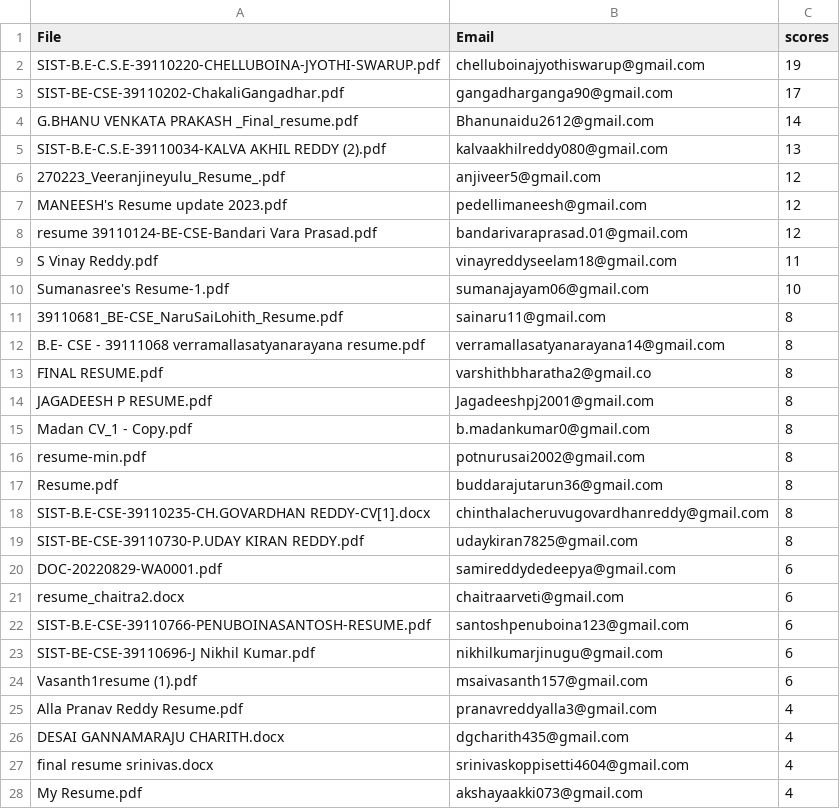
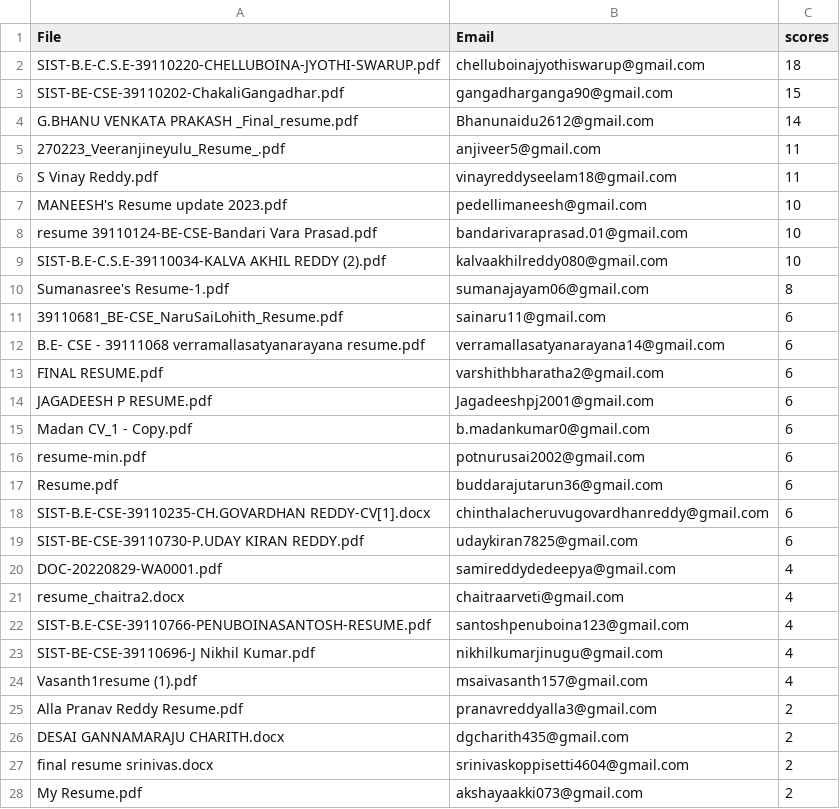
Before and after one commit to uday5568/Resume-Parsing-using-NLP, a CSV file: Ranks.csv, drawn as a sheet; only a part is shown; the diff covers the shown part only.

Commit message:
code with updated graph and scores ,send mails

```diff
--- a/Ranks.csv
+++ b/Ranks.csv
@@ -1,28 +1,28 @@
 File,Email,scores
-SIST-B.E-C.S.E-39110220-CHELLUBOINA-JYOTHI-SWARUP.pdf,chelluboinajyothiswarup@gmail.com,19
-SIST-BE-CSE-39110202-ChakaliGangadhar.pdf,gangadharganga90@gmail.com,17
+SIST-B.E-C.S.E-39110220-CHELLUBOINA-JYOTHI-SWARUP.pdf,chelluboinajyothiswarup@gmail.com,18
+SIST-BE-CSE-39110202-ChakaliGangadhar.pdf,gangadharganga90@gmail.com,15
 G.BHANU VENKATA PRAKASH _Final_resume.pdf,Bhanunaidu2612@gmail.com,14
-SIST-B.E-C.S.E-39110034-KALVA AKHIL REDDY (2).pdf,kalvaakhilreddy080@gmail.com,13
-270223_Veeranjineyulu_Resume_.pdf,anjiveer5@gmail.com,12
-MANEESH's Resume update 2023.pdf,pedellimaneesh@gmail.com,12
-resume 39110124-BE-CSE-Bandari Vara Prasad.pdf,bandarivaraprasad.01@gmail.com,12
+270223_Veeranjineyulu_Resume_.pdf,anjiveer5@gmail.com,11
 S Vinay Reddy.pdf,vinayreddyseelam18@gmail.com,11
-Sumanasree's Resume-1.pdf,sumanajayam06@gmail.com,10
-39110681_BE-CSE_NaruSaiLohith_Resume.pdf,sainaru11@gmail.com,8
-B.E- CSE - 39111068 verramallasatyanarayana resume.pdf,verramallasatyanarayana14@gmail.com,8
-FINAL RESUME.pdf,varshithbharatha2@gmail.co,8
-JAGADEESH P RESUME.pdf,Jagadeeshpj2001@gmail.com,8
-Madan CV_1 - Copy.pdf,b.madankumar0@gmail.com,8
-resume-min.pdf,potnurusai2002@gmail.com,8
-Resume.pdf,buddarajutarun36@gmail.com,8
-SIST-B.E-CSE-39110235-CH.GOVARDHAN REDDY-CV[1].docx,chinthalacheruvugovardhanreddy@gmail.com,8
-SIST-BE-CSE-39110730-P.UDAY KIRAN REDDY.pdf,udaykiran7825@gmail.com,8
-DOC-20220829-WA0001.pdf,samireddydedeepya@gmail.com,6
-resume_chaitra2.docx,chaitraarveti@gmail.com,6
-SIST-B.E-CSE-39110766-PENUBOINASANTOSH-RESUME.pdf,santoshpenuboina123@gmail.com,6
-SIST-BE-CSE-39110696-J Nikhil Kumar.pdf,nikhilkumarjinugu@gmail.com,6
-Vasanth1resume (1).pdf,msaivasanth157@gmail.com,6
-Alla Pranav Reddy Resume.pdf,pranavreddyalla3@gmail.com,4
-DESAI GANNAMARAJU CHARITH.docx,dgcharith435@gmail.com,4
-final resume srinivas.docx,srinivaskoppisetti4604@gmail.com,4
-My Resume.pdf,akshayaakki073@gmail.com,4
+MANEESH's Resume update 2023.pdf,pedellimaneesh@gmail.com,10
+resume 39110124-BE-CSE-Bandari Vara Prasad.pdf,bandarivaraprasad.01@gmail.com,10
+SIST-B.E-C.S.E-39110034-KALVA AKHIL REDDY (2).pdf,kalvaakhilreddy080@gmail.com,10
+Sumanasree's Resume-1.pdf,sumanajayam06@gmail.com,8
+39110681_BE-CSE_NaruSaiLohith_Resume.pdf,sainaru11@gmail.com,6
+B.E- CSE - 39111068 verramallasatyanarayana resume.pdf,verramallasatyanarayana14@gmail.com,6
+FINAL RESUME.pdf,varshithbharatha2@gmail.com,6
+JAGADEESH P RESUME.pdf,Jagadeeshpj2001@gmail.com,6
+Madan CV_1 - Copy.pdf,b.madankumar0@gmail.com,6
+resume-min.pdf,potnurusai2002@gmail.com,6
+Resume.pdf,buddarajutarun36@gmail.com,6
+SIST-B.E-CSE-39110235-CH.GOVARDHAN REDDY-CV[1].docx,chinthalacheruvugovardhanreddy@gmail.com,6
+SIST-BE-CSE-39110730-P.UDAY KIRAN REDDY.pdf,udaykiran7825@gmail.com,6
+DOC-20220829-WA0001.pdf,samireddydedeepya@gmail.com,4
+resume_chaitra2.docx,chaitraarveti@gmail.com,4
+SIST-B.E-CSE-39110766-PENUBOINASANTOSH-RESUME.pdf,santoshpenuboina123@gmail.com,4
+SIST-BE-CSE-39110696-J Nikhil Kumar.pdf,nikhilkumarjinugu@gmail.com,4
+Vasanth1resume (1).pdf,msaivasanth157@gmail.com,4
+Alla Pranav Reddy Resume.pdf,pranavreddyalla3@gmail.com,2
+DESAI GANNAMARAJU CHARITH.docx,dgcharith435@gmail.com,2
+final resume srinivas.docx,srinivaskoppisetti4604@gmail.com,2
+My Resume.pdf,akshayaakki073@gmail.com,2
```
Also changed, not shown: 6 edited cells elsewhere in this file, 14 other files.
